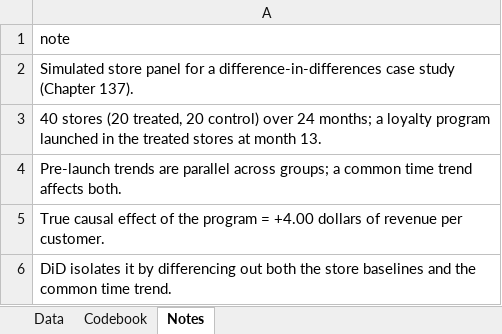
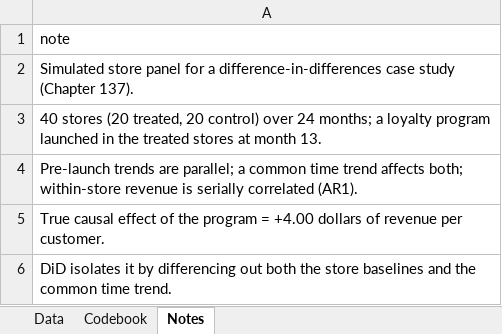
Before and after one commit to johnfisher-ai/Statistics-Data-Science-AI-Visual-Book, an Excel workbook: data/ch137_loyalty_program.xlsx, sheet Notes, drawn as a sheet; values as stored, in another font and other column widths than the file's, no borders; the diff names each change by its address in the sheet, - before the commit and + after, or states it on an @@ line.

Commit message:
ch137: AR(1) panel + Take-It-Further notebook; fix clustered-SE story
Regenerated the panel with within-store AR(1) serial correlation so the
standard-error lesson is correct: clustered SE (0.622) now EXCEEDS
classical (0.491), the Bertrand-Duflo-Mullainathan result. Updated
locked numbers: DiD 4.55 (true 4.0), clustered 95% CI [3.33, 5.77],
naive before/after 6.85, cross-section 6.70, pre-trend -0.06 (p=0.53).
Companion prose reconciled to the new outputs. Added the Take-It-Further
notebook: event study (gap flat then +4.55), two-way fixed effects,
placebo-reassignment null (0/500 as extreme), SE comparison (clustered
widest), and a broken-parallel-trends demo (DiD balloons to 9.35, and
the pre-trend test catches it). Both execute clean.

```diff
--- a/data/ch137_loyalty_program.xlsx (sheet Notes)
+++ b/data/ch137_loyalty_program.xlsx (sheet Notes)
-A4: …trends are parallel across groups; a common time trend affects both.
+A4: …trends are parallel; a common time trend affects both; within-store revenue is serially correlated (AR1).
```
Also changed, not shown: sheet Data, 3 other files.
